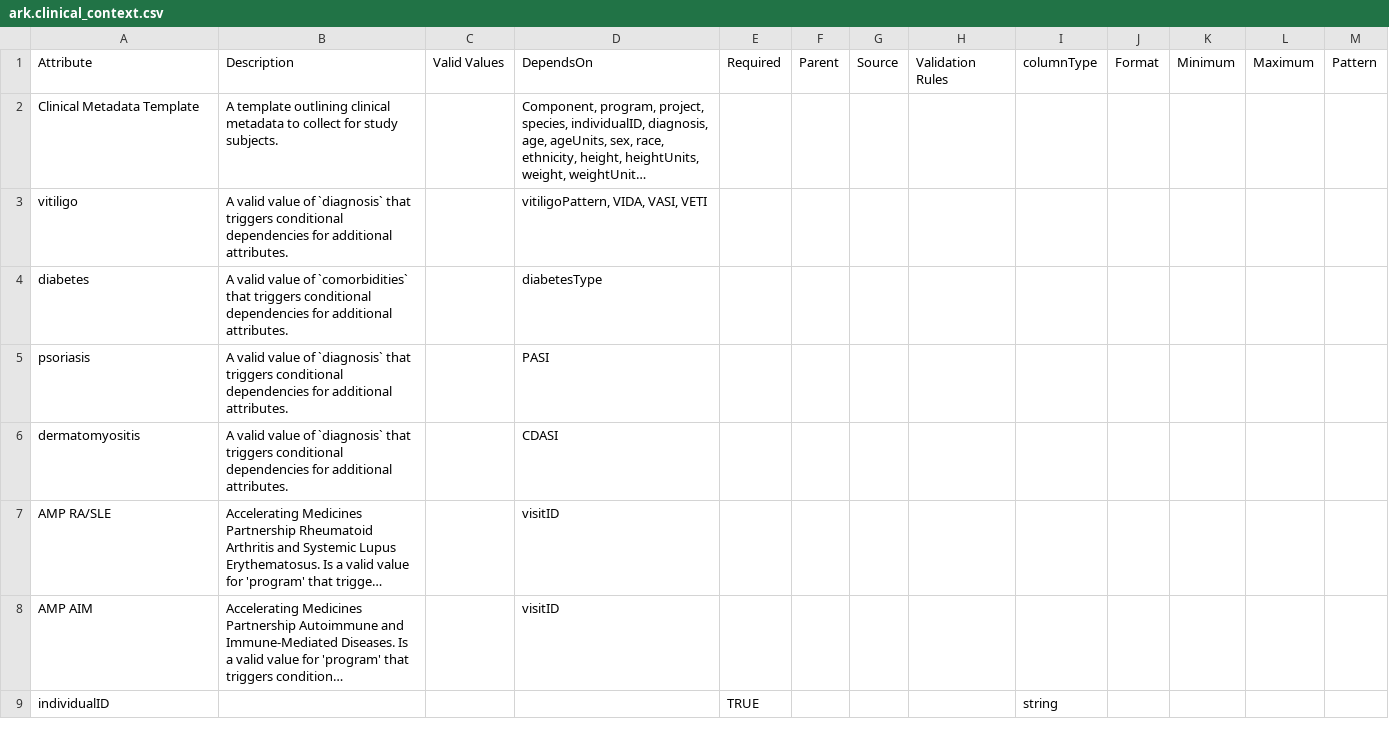
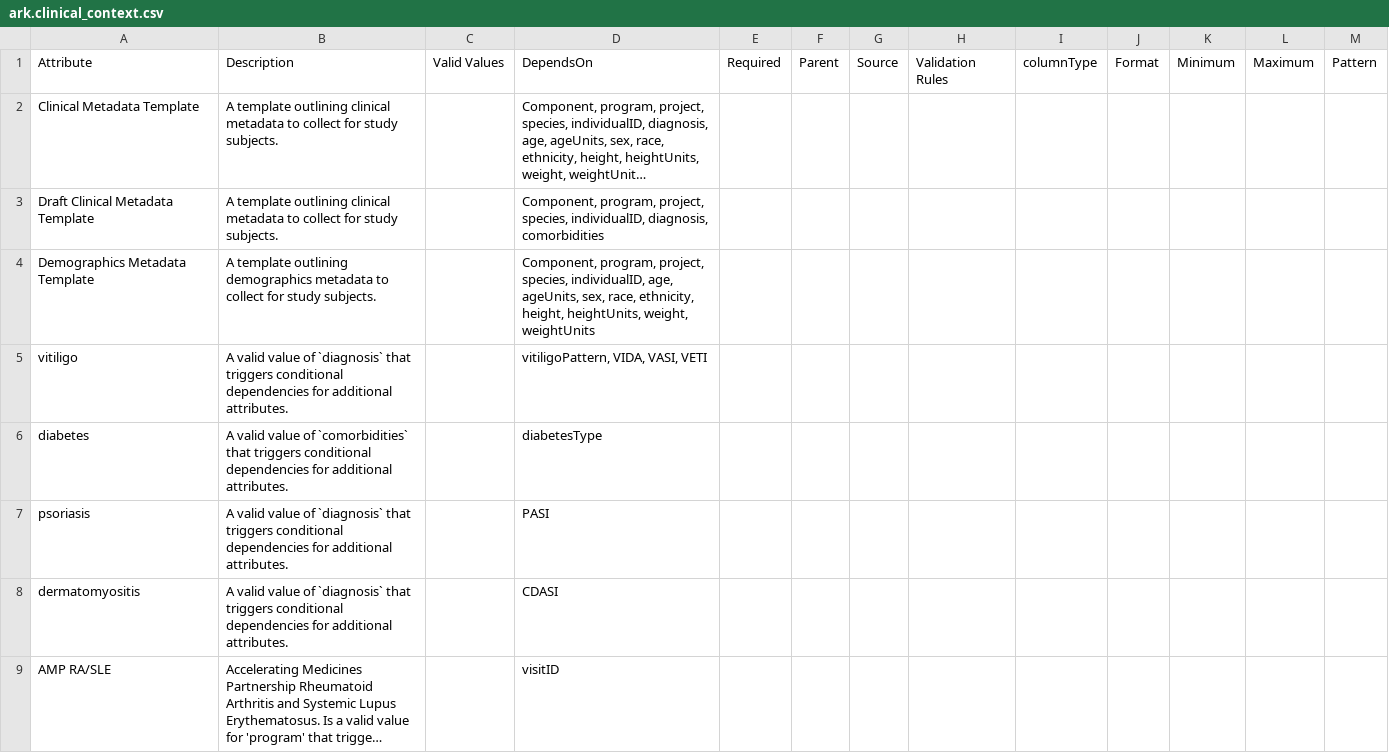
Before and after one commit to ARK-Portal/data_model, a CSV file: model_contexts/clinical/ark.clinical_context.csv, drawn as a sheet; only a part is shown; the shorter side is filled out with more unchanged rows; long unchanged cells end in …; the diff names each change by its address in the sheet, - before the commit and + after, or states it on an @@ line.

Commit message:
trial run addition of separate demographics and 'clinical' metadata templates, see issue #89 for more details

```diff
--- a/model_contexts/clinical/ark.clinical_context.csv
+++ b/model_contexts/clinical/ark.clinical_context.csv
+row 3: Draft Clinical Metadata Template | A template outlining clinical metadata to collect for study subjects. |  | Component, program, project, species, individualID, diagnosis, comorbidities
+row 4: Demographics Metadata Template | A template outlining demographics metadata to collect for study subjects. |  | Component, program, project, species, individualID, age, ageUnits, sex, race, ethnicity, height, heightUnits, weight, weightUnits
```
